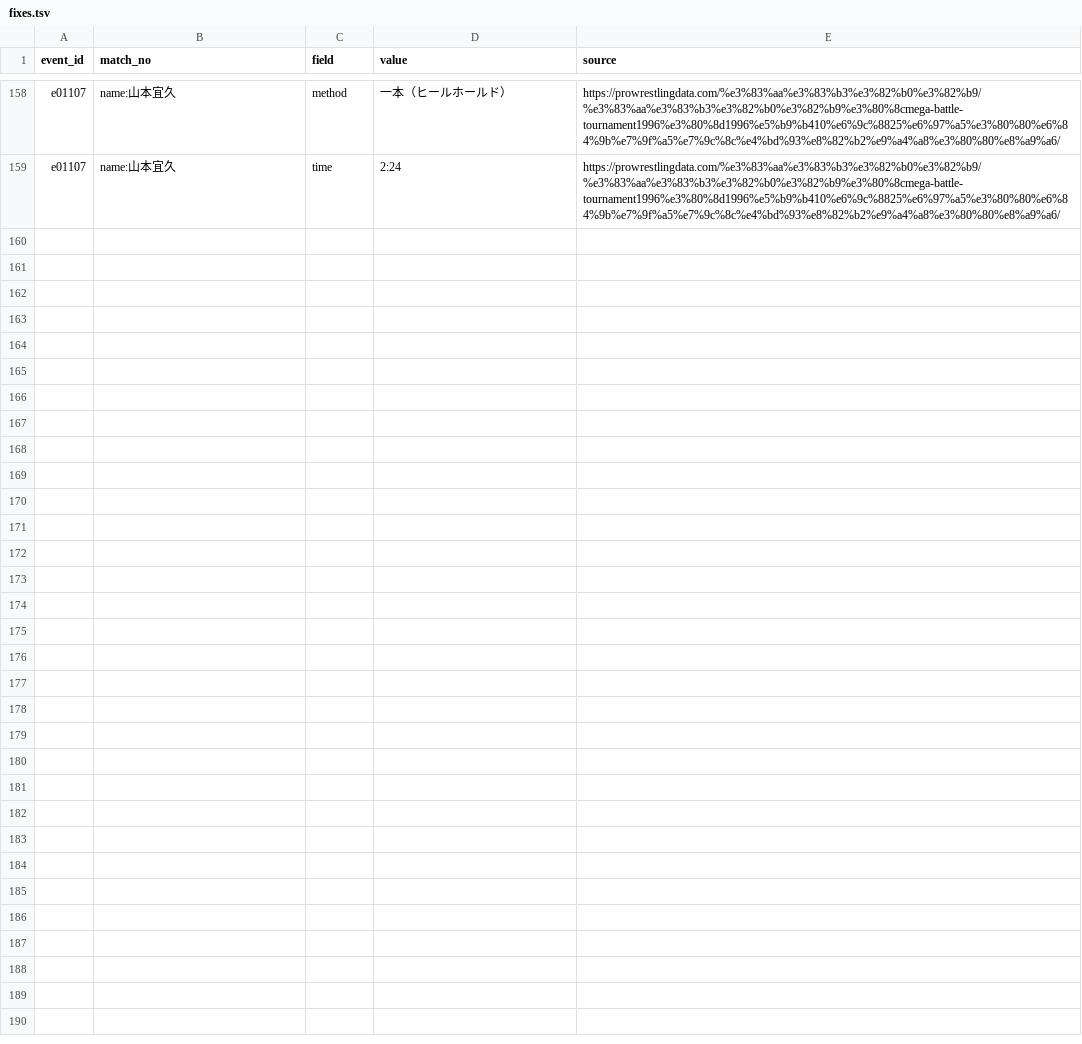
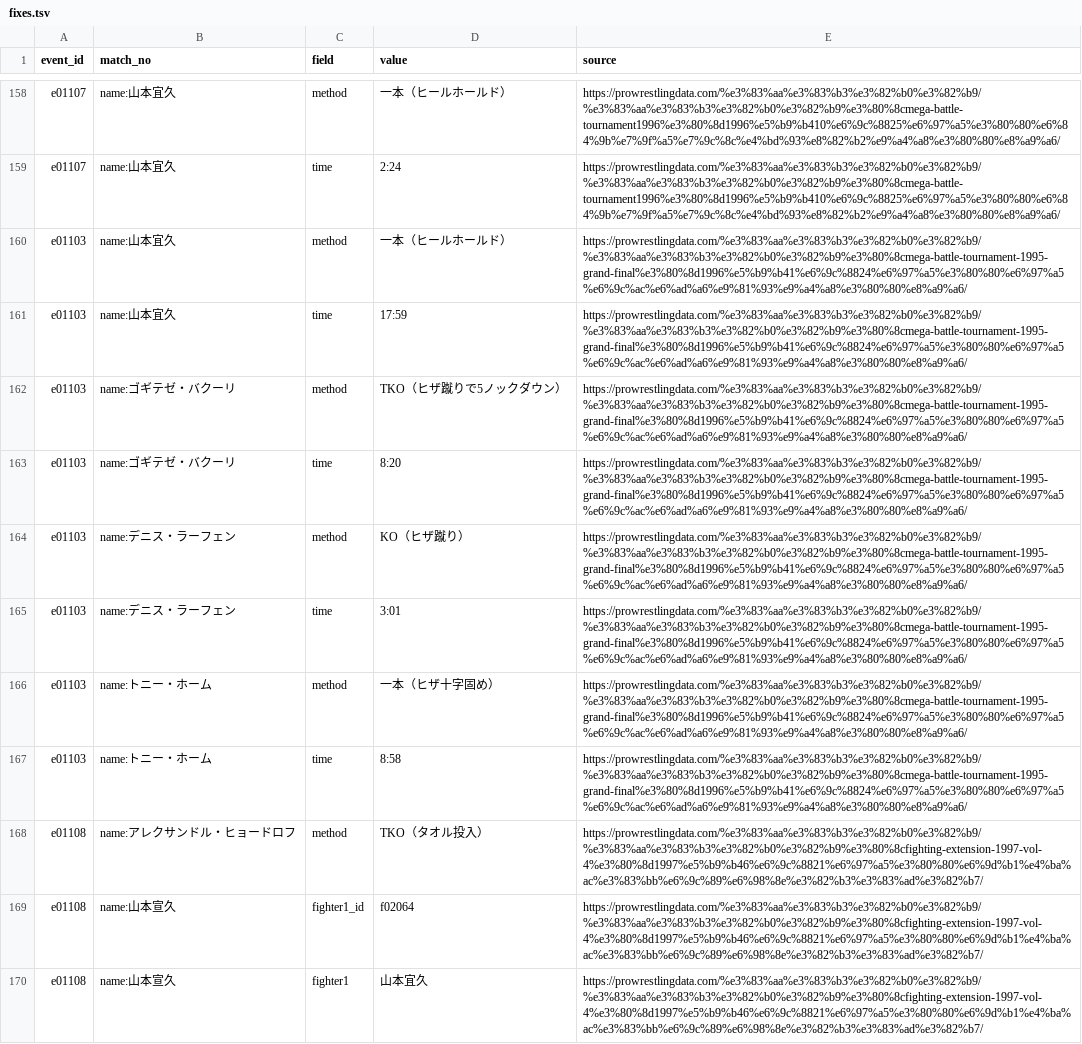
Before and after one commit to japan-mma-record/japan-mma-record.github.io, a TSV file: data/fixes.tsv, drawn as a sheet; only a part is shown, gaps mark what is left out; the diff names each change by its address in the sheet, - before the commit and + after, or states it on an @@ line.

```diff
--- a/data/fixes.tsv
+++ b/data/fixes.tsv
+row 160: e01103 | name:山本宜久 | method | 一本（ヒールホールド） | https://prowrestlingdata.com/%e3%83%aa%e3%83%b3%e3%82%b0%e3%82%b9/%e3%83%aa%e3%83%b3%e3%82%b0%e3%82%b9%e3%80%8cmega-battle-tournament-1995-grand-final%e3%80%8d1996%e5%b9%b41%e6%9c%8824%e6%97%a5%e3%80%80%e6%97%a5%e6%9c%ac%e6%ad%a6%e9%81%93%e9%a4%a8%e3%80%80%e8%a9%a6/
+row 161: e01103 | name:山本宜久 | time | 17:59 | https://prowrestlingdata.com/%e3%83%aa%e3%83%b3%e3%82%b0%e3%82%b9/%e3%83%aa%e3%83%b3%e3%82%b0%e3%82%b9%e3%80%8cmega-battle-tournament-1995-grand-final%e3%80%8d1996%e5%b9%b41%e6%9c%8824%e6%97%a5%e3%80%80%e6%97%a5%e6%9c%ac%e6%ad%a6%e9%81%93%e9%a4%a8%e3%80%80%e8%a9%a6/
+row 162: e01103 | name:ゴギテゼ・バクーリ | method | TKO（ヒザ蹴りで5ノックダウン） | https://prowrestlingdata.com/%e3%83%aa%e3%83%b3%e3%82%b0%e3%82%b9/%e3%83%aa%e3%83%b3%e3%82%b0%e3%82%b9%e3%80%8cmega-battle-tournament-1995-grand-final%e3%80%8d1996%e5%b9%b41%e6%9c%8824%e6%97%a5%e3%80%80%e6%97%a5%e6%9c%ac%e6%ad%a6%e9%81%93%e9%a4%a8%e3%80%80%e8%a9%a6/
+row 163: e01103 | name:ゴギテゼ・バクーリ | time | 8:20 | https://prowrestlingdata.com/%e3%83%aa%e3%83%b3%e3%82%b0%e3%82%b9/%e3%83%aa%e3%83%b3%e3%82%b0%e3%82%b9%e3%80%8cmega-battle-tournament-1995-grand-final%e3%80%8d1996%e5%b9%b41%e6%9c%8824%e6%97%a5%e3%80%80%e6%97%a5%e6%9c%ac%e6%ad%a6%e9%81%93%e9%a4%a8%e3%80%80%e8%a9%a6/
+row 164: e01103 | name:デニス・ラーフェン | method | KO（ヒザ蹴り） | https://prowrestlingdata.com/%e3%83%aa%e3%83%b3%e3%82%b0%e3%82%b9/%e3%83%aa%e3%83%b3%e3%82%b0%e3%82%b9%e3%80%8cmega-battle-tournament-1995-grand-final%e3%80%8d1996%e5%b9%b41%e6%9c%8824%e6%97%a5%e3%80%80%e6%97%a5%e6%9c%ac%e6%ad%a6%e9%81%93%e9%a4%a8%e3%80%80%e8%a9%a6/
+row 165: e01103 | name:デニス・ラーフェン | time | 3:01 | https://prowrestlingdata.com/%e3%83%aa%e3%83%b3%e3%82%b0%e3%82%b9/%e3%83%aa%e3%83%b3%e3%82%b0%e3%82%b9%e3%80%8cmega-battle-tournament-1995-grand-final%e3%80%8d1996%e5%b9%b41%e6%9c%8824%e6%97%a5%e3%80%80%e6%97%a5%e6%9c%ac%e6%ad%a6%e9%81%93%e9%a4%a8%e3%80%80%e8%a9%a6/
+row 166: e01103 | name:トニー・ホーム | method | 一本（ヒザ十字固め） | https://prowrestlingdata.com/%e3%83%aa%e3%83%b3%e3%82%b0%e3%82%b9/%e3%83%aa%e3%83%b3%e3%82%b0%e3%82%b9%e3%80%8cmega-battle-tournament-1995-grand-final%e3%80%8d1996%e5%b9%b41%e6%9c%8824%e6%97%a5%e3%80%80%e6%97%a5%e6%9c%ac%e6%ad%a6%e9%81%93%e9%a4%a8%e3%80%80%e8%a9%a6/
+row 167: e01103 | name:トニー・ホーム | time | 8:58 | https://prowrestlingdata.com/%e3%83%aa%e3%83%b3%e3%82%b0%e3%82%b9/%e3%83%aa%e3%83%b3%e3%82%b0%e3%82%b9%e3%80%8cmega-battle-tournament-1995-grand-final%e3%80%8d1996%e5%b9%b41%e6%9c%8824%e6%97%a5%e3%80%80%e6%97%a5%e6%9c%ac%e6%ad%a6%e9%81%93%e9%a4%a8%e3%80%80%e8%a9%a6/
+row 168: e01108 | name:アレクサンドル・ヒョードロフ | method | TKO（タオル投入） | https://prowrestlingdata.com/%e3%83%aa%e3%83%b3%e3%82%b0%e3%82%b9/%e3%83%aa%e3%83%b3%e3%82%b0%e3%82%b9%e3%80%8cfighting-extension-1997-vol-4%e3%80%8d1997%e5%b9%b46%e6%9c%8821%e6%97%a5%e3%80%80%e6%9d%b1%e4%ba%ac%e3%83%bb%e6%9c%89%e6%98%8e%e3%82%b3%e3%83%ad%e3%82%b7/
+row 169: e01108 | name:山本宣久 | fighter1_id | f02064 | https://prowrestlingdata.com/%e3%83%aa%e3%83%b3%e3%82%b0%e3%82%b9/%e3%83%aa%e3%83%b3%e3%82%b0%e3%82%b9%e3%80%8cfighting-extension-1997-vol-4%e3%80%8d1997%e5%b9%b46%e6%9c%8821%e6%97%a5%e3%80%80%e6%9d%b1%e4%ba%ac%e3%83%bb%e6%9c%89%e6%98%8e%e3%82%b3%e3%83%ad%e3%82%b7/
+row 170: e01108 | name:山本宣久 | fighter1 | 山本宜久 | https://prowrestlingdata.com/%e3%83%aa%e3%83%b3%e3%82%b0%e3%82%b9/%e3%83%aa%e3%83%b3%e3%82%b0%e3%82%b9%e3%80%8cfighting-extension-1997-vol-4%e3%80%8d1997%e5%b9%b46%e6%9c%8821%e6%97%a5%e3%80%80%e6%9d%b1%e4%ba%ac%e3%83%bb%e6%9c%89%e6%98%8e%e3%82%b3%e3%83%ad%e3%82%b7/
```
